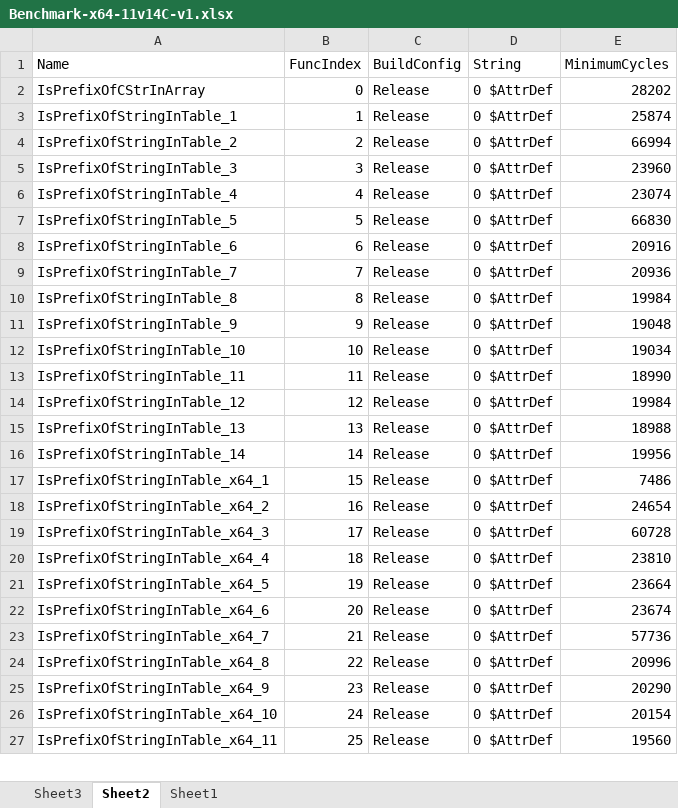
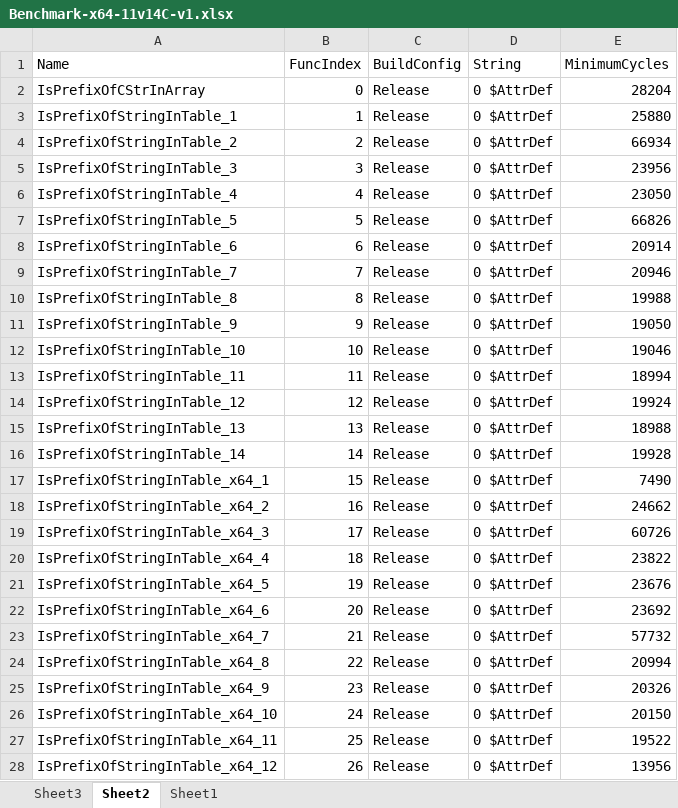
Before and after one commit to tpn/website, an Excel workbook: is-prefix-of-string-in-table/Benchmark-x64-11v14C-v1.xlsx, sheet Sheet2, drawn as a sheet; only a part is shown; values as stored, in another font and other column widths than the file's, no borders; table styles not drawn; the diff covers the shown part only; the diff names each change by its address in the sheet, - before the commit and + after, or states it on an @@ line.

```diff
--- a/is-prefix-of-string-in-table/Benchmark-x64-11v14C-v1.xlsx (sheet Sheet2)
+++ b/is-prefix-of-string-in-table/Benchmark-x64-11v14C-v1.xlsx (sheet Sheet2)
-E2 (MinimumCycles): 28202
+E2 (MinimumCycles): 28204
-E3 (MinimumCycles): 25874
+E3 (MinimumCycles): 25880
-E4 (MinimumCycles): 66994
+E4 (MinimumCycles): 66934
-E5 (MinimumCycles): 23960
+E5 (MinimumCycles): 23956
-E6 (MinimumCycles): 23074
+E6 (MinimumCycles): 23050
-E7 (MinimumCycles): 66830
+E7 (MinimumCycles): 66826
-E8 (MinimumCycles): 20916
+E8 (MinimumCycles): 20914
-E9 (MinimumCycles): 20936
+E9 (MinimumCycles): 20946
-E10 (MinimumCycles): 19984
+E10 (MinimumCycles): 19988
-E11 (MinimumCycles): 19048
+E11 (MinimumCycles): 19050
-E12 (MinimumCycles): 19034
+E12 (MinimumCycles): 19046
-E13 (MinimumCycles): 18990
+E13 (MinimumCycles): 18994
-E14 (MinimumCycles): 19984
+E14 (MinimumCycles): 19924
-E16 (MinimumCycles): 19956
+E16 (MinimumCycles): 19928
-E17 (MinimumCycles): 7486
+E17 (MinimumCycles): 7490
-E18 (MinimumCycles): 24654
+E18 (MinimumCycles): 24662
-E19 (MinimumCycles): 60728
+E19 (MinimumCycles): 60726
-E20 (MinimumCycles): 23810
+E20 (MinimumCycles): 23822
-E21 (MinimumCycles): 23664
+E21 (MinimumCycles): 23676
-E22 (MinimumCycles): 23674
+E22 (MinimumCycles): 23692
-E23 (MinimumCycles): 57736
+E23 (MinimumCycles): 57732
-E24 (MinimumCycles): 20996
+E24 (MinimumCycles): 20994
-E25 (MinimumCycles): 20290
+E25 (MinimumCycles): 20326
-E26 (MinimumCycles): 20154
+E26 (MinimumCycles): 20150
-E27 (MinimumCycles): 19560
+E27 (MinimumCycles): 19522
+row 28: IsPrefixOfStringInTable_x64_12 | 26 | Release | 0 $AttrDef | 13956
```
Also changed, not shown: 59 added rows and 984 edited cells elsewhere in this sheet, sheet Sheet3, charts or pictures, 9 other files.
